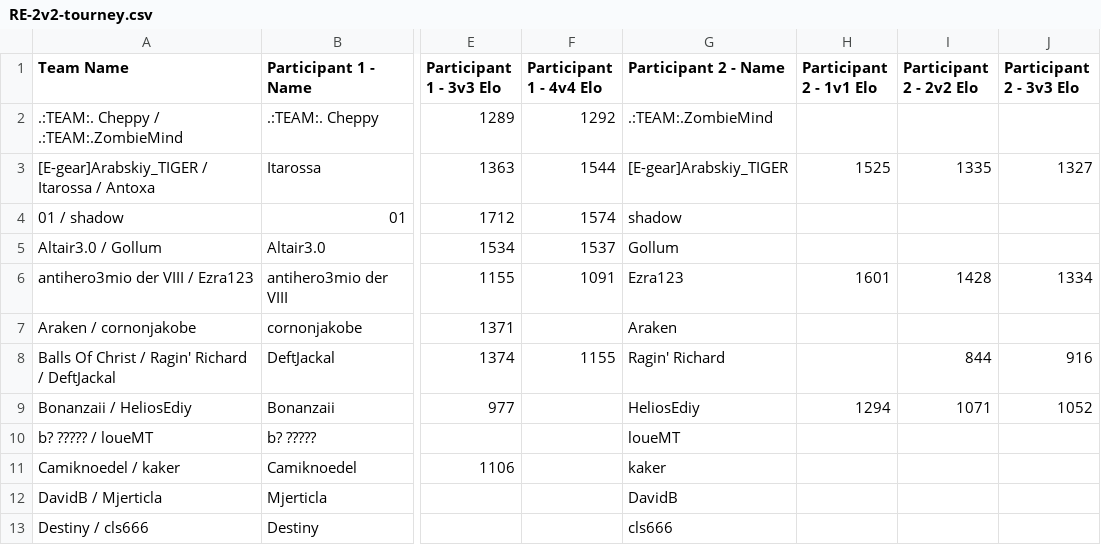
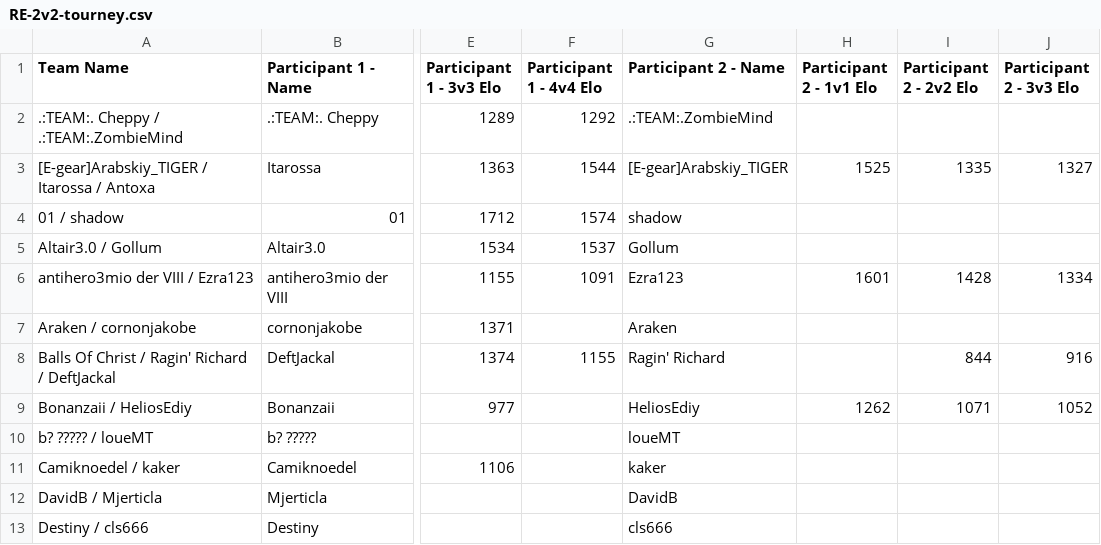
Before and after one commit to cmcaul03/LELRanks, a CSV file: web/RE-2v2-tourney.csv, drawn as a sheet; only a part is shown, gaps mark what is left out; the diff names each change by its address in the sheet, - before the commit and + after, or states it on an @@ line.

```diff
--- a/web/RE-2v2-tourney.csv
+++ b/web/RE-2v2-tourney.csv
-H9 (Participant 2 - 1v1 Elo): 1294
+H9 (Participant 2 - 1v1 Elo): 1262
```
Also changed, not shown: 2 other files.
